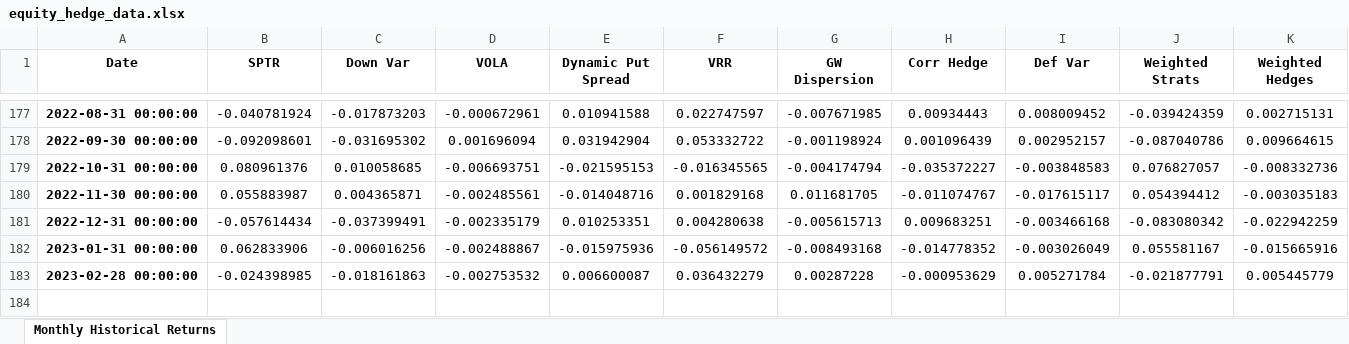
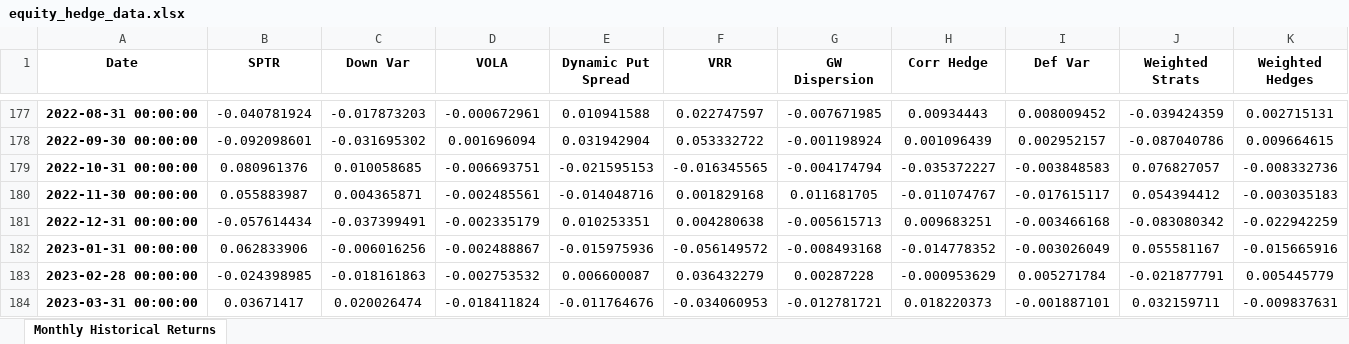
Before and after one commit to pforjoe/SAA, an Excel workbook: data/time_series/equity_hedge_data.xlsx, sheet Monthly Historical Returns, drawn as a sheet; only a part is shown, gaps mark what is left out; values as stored, in another font and other column widths than the file's, no borders; conditional formats not drawn; the diff names each change by its address in the sheet, - before the commit and + after, or states it on an @@ line.

Commit message:
Update equity_hedge_data.xlsx

```diff
--- a/data/time_series/equity_hedge_data.xlsx (sheet Monthly Historical Returns)
+++ b/data/time_series/equity_hedge_data.xlsx (sheet Monthly Historical Returns)
+row 184: 2023-03-31 00:00:00 | 0.03671417 | 0.020026474 | -0.018411824 | -0.011764676 | -0.034060953 | -0.012781721 | 0.018220373 | -0.001887101 | 0.032159711 | -0.009837631
```
